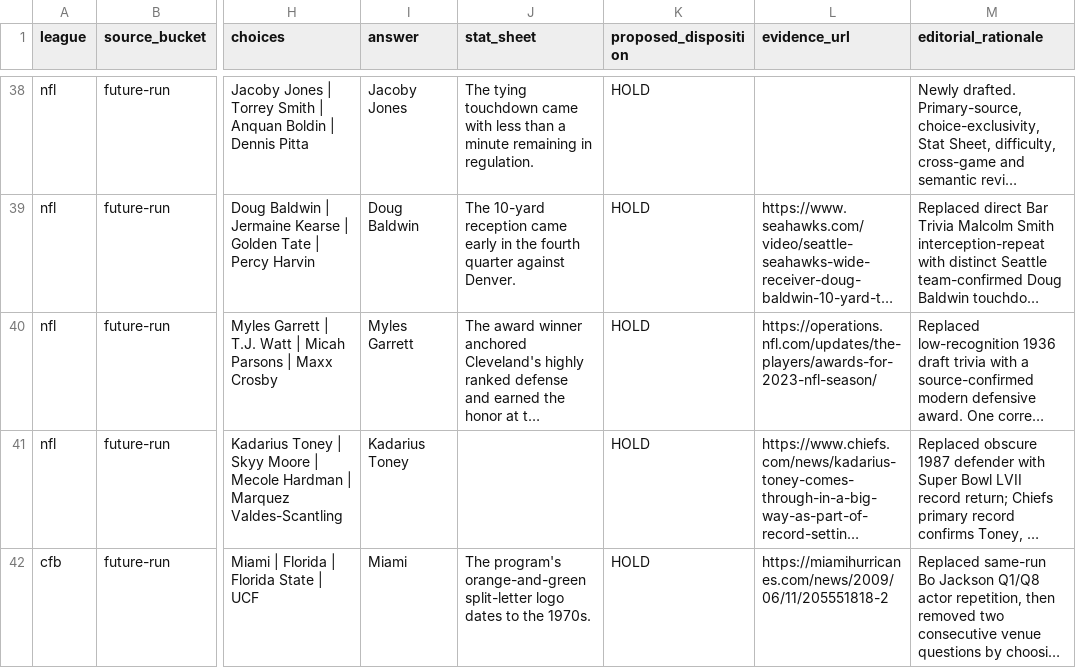
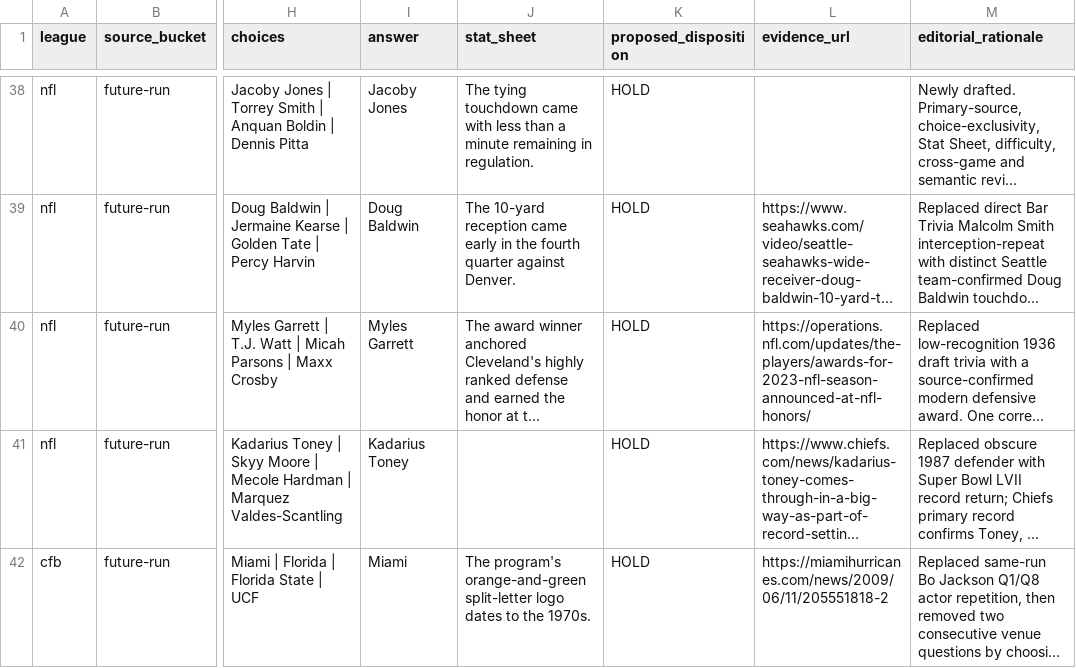
Before and after one commit to codyking0602/Octagon-HQ, a CSV file: docs/audits/millionaire-future-candidate-disposition-ledger-20261025.csv, drawn as a sheet; only a part is shown, gaps mark what is left out; long unchanged cells end in …; the diff names each change by its address in the sheet, - before the commit and + after, or states it on an @@ line.

Commit message:
fix(millionaire): substantive future-only reveals and verified NFL award source

```diff
--- a/docs/audits/millionaire-future-candidate-disposition-ledger-20261025.csv
+++ b/docs/audits/millionaire-future-candidate-disposition-ledger-20261025.csv
-L40 (evidence_url): https://operations.nfl.com/updates/the-players/awards-for-2023-nfl-season/
+L40 (evidence_url): https://operations.nfl.com/updates/the-players/awards-for-2023-nfl-season-announced-at-nfl-honors/
```
Also changed, not shown: 3 other files.
